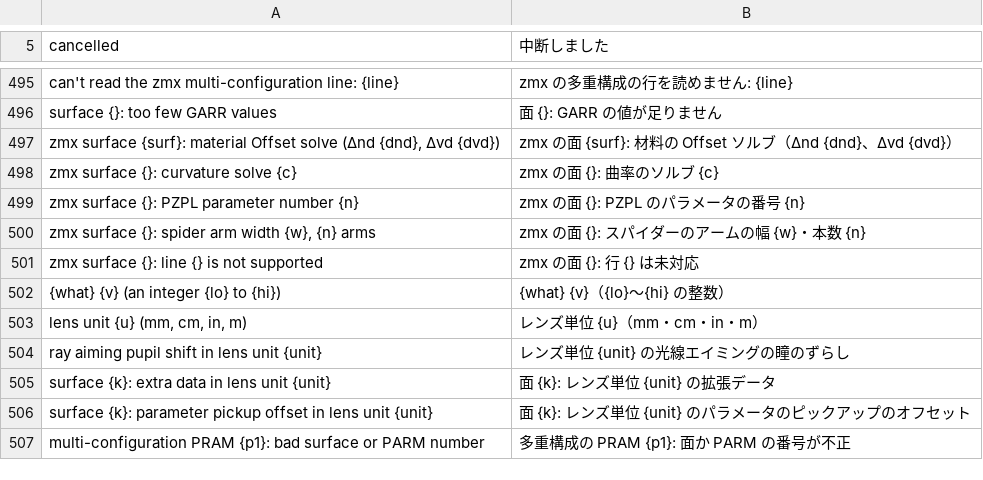
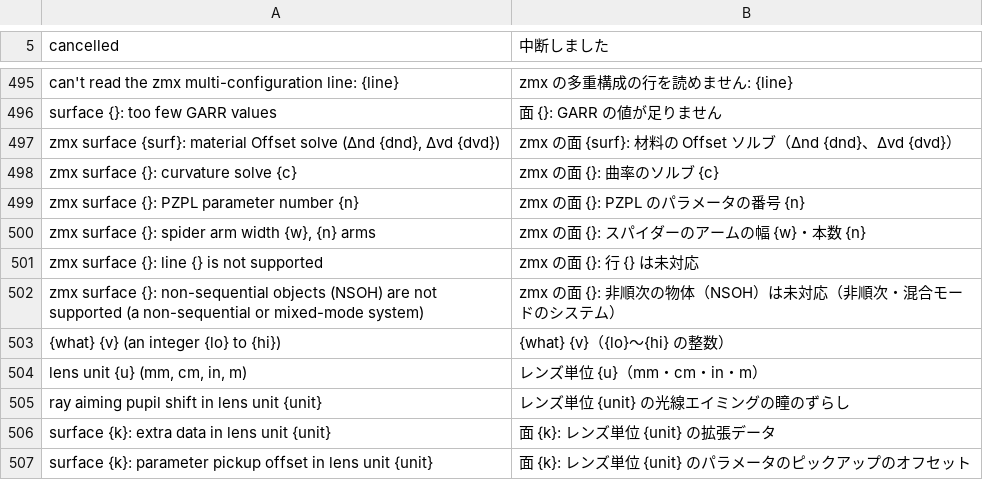
Before and after one commit to masa-iwm/lensbench, a TSV file: crates/lensbench-core/lang/ja.tsv, drawn as a sheet; only a part is shown, gaps mark what is left out; the shorter side is filled out with more unchanged rows; the diff names each change by its address in the sheet, - before the commit and + after, or states it on an @@ line.

Commit message:
zmx: 非順次の物体（NSOH）を含む系は、それと分かる文で断る

```diff
--- a/crates/lensbench-core/lang/ja.tsv
+++ b/crates/lensbench-core/lang/ja.tsv
+row 502: zmx surface {}: non-sequential objects (NSOH) are not supported (a non-sequential or mixed-mode system) | zmx の面 {}: 非順次の物体（NSOH）は未対応（非順次・混合モードのシステム）
```
Also changed, not shown: 2 other files.
